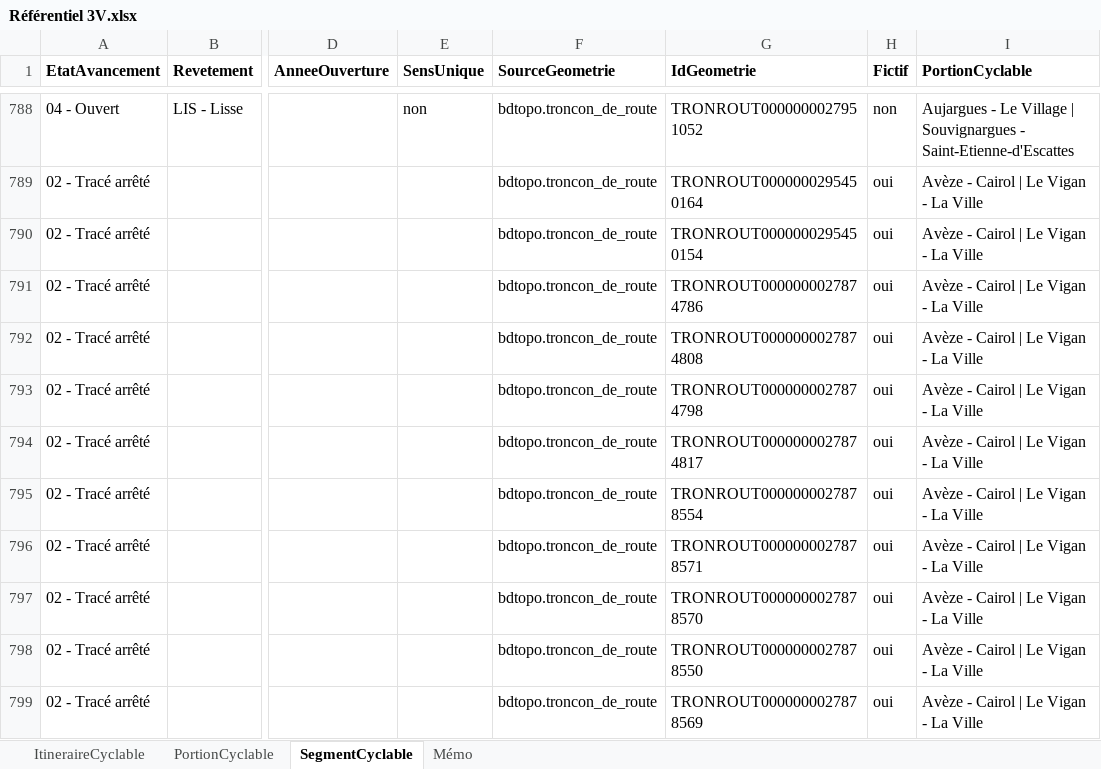
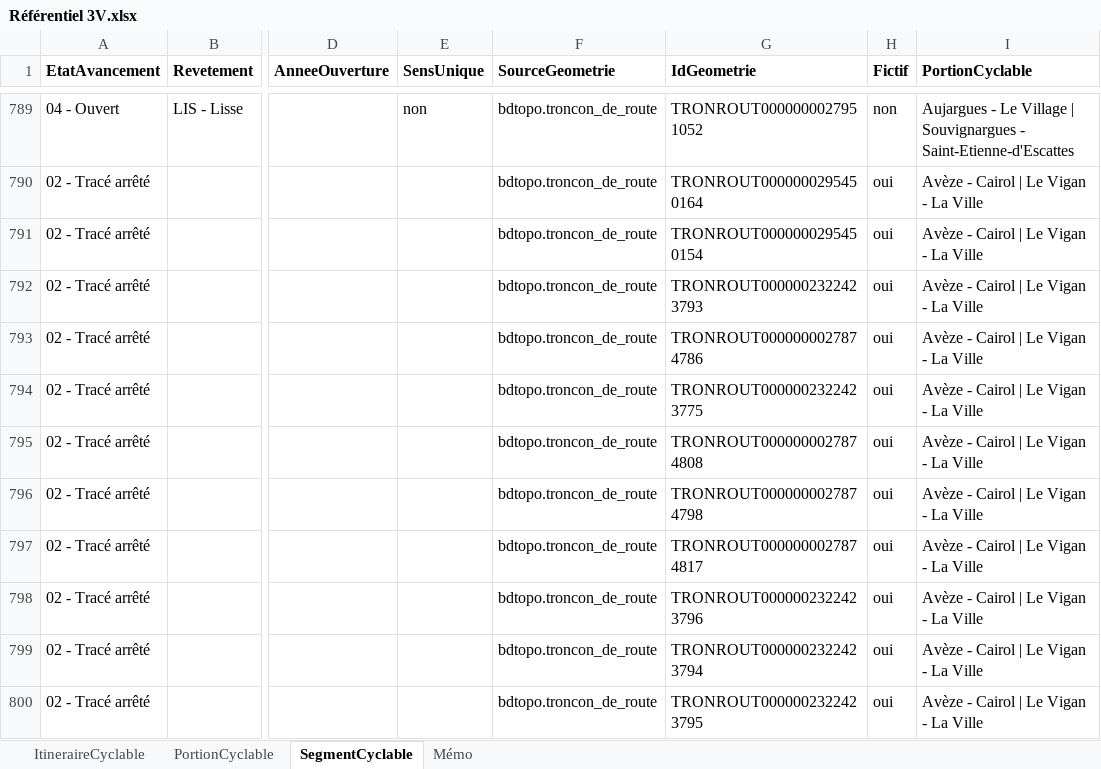
Before and after one commit to CD30-Devil/SI3P0, an Excel workbook: 3V/Données/Référentiel 3V.xlsx, sheet SegmentCyclable, drawn as a sheet; only a part is shown, gaps mark what is left out; values as stored, in another font and other column widths than the file's, no borders; addresses are those after the commit; the diff covers the shown part only; the diff names each change by its address in the sheet, - before the commit and + after, or states it on an @@ line.

```diff
--- a/3V/Données/Référentiel 3V.xlsx (sheet SegmentCyclable)
+++ b/3V/Données/Référentiel 3V.xlsx (sheet SegmentCyclable)
-G792 (IdGeometrie): TRONROUT0000000027874786
+G792 (IdGeometrie): TRONROUT0000002322423793
-G793 (IdGeometrie): TRONROUT0000000027874808
+G793 (IdGeometrie): TRONROUT0000000027874786
-G794 (IdGeometrie): TRONROUT0000000027874798
+G794 (IdGeometrie): TRONROUT0000002322423775
-G795 (IdGeometrie): TRONROUT0000000027874817
+G795 (IdGeometrie): TRONROUT0000000027874808
-G796 (IdGeometrie): TRONROUT0000000027878554
+G796 (IdGeometrie): TRONROUT0000000027874798
-G797 (IdGeometrie): TRONROUT0000000027878571
+G797 (IdGeometrie): TRONROUT0000000027874817
-G798 (IdGeometrie): TRONROUT0000000027878570
+G798 (IdGeometrie): TRONROUT0000002322423796
-G799 (IdGeometrie): TRONROUT0000000027878550
+G799 (IdGeometrie): TRONROUT0000002322423794
-G800 (IdGeometrie): TRONROUT0000000027878569
+G800 (IdGeometrie): TRONROUT0000002322423795
```
Also changed, not shown: other rows of this sheet, sheet Mémo, 30 other files.
